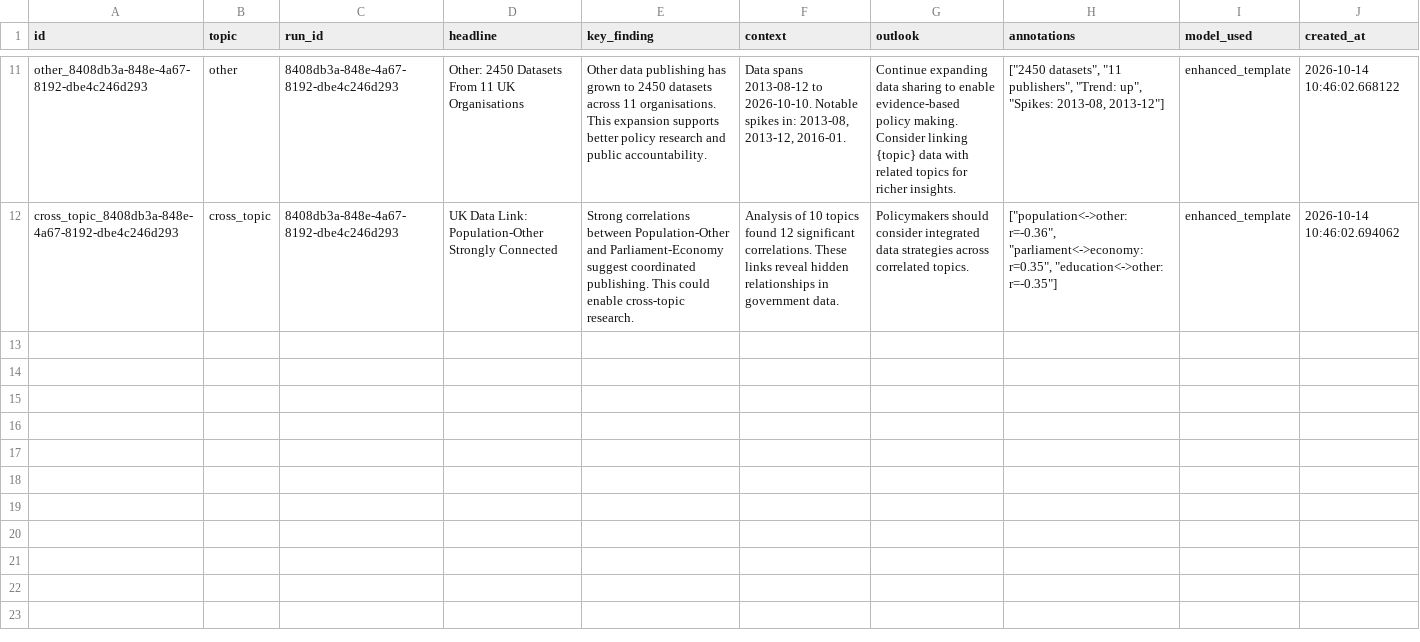
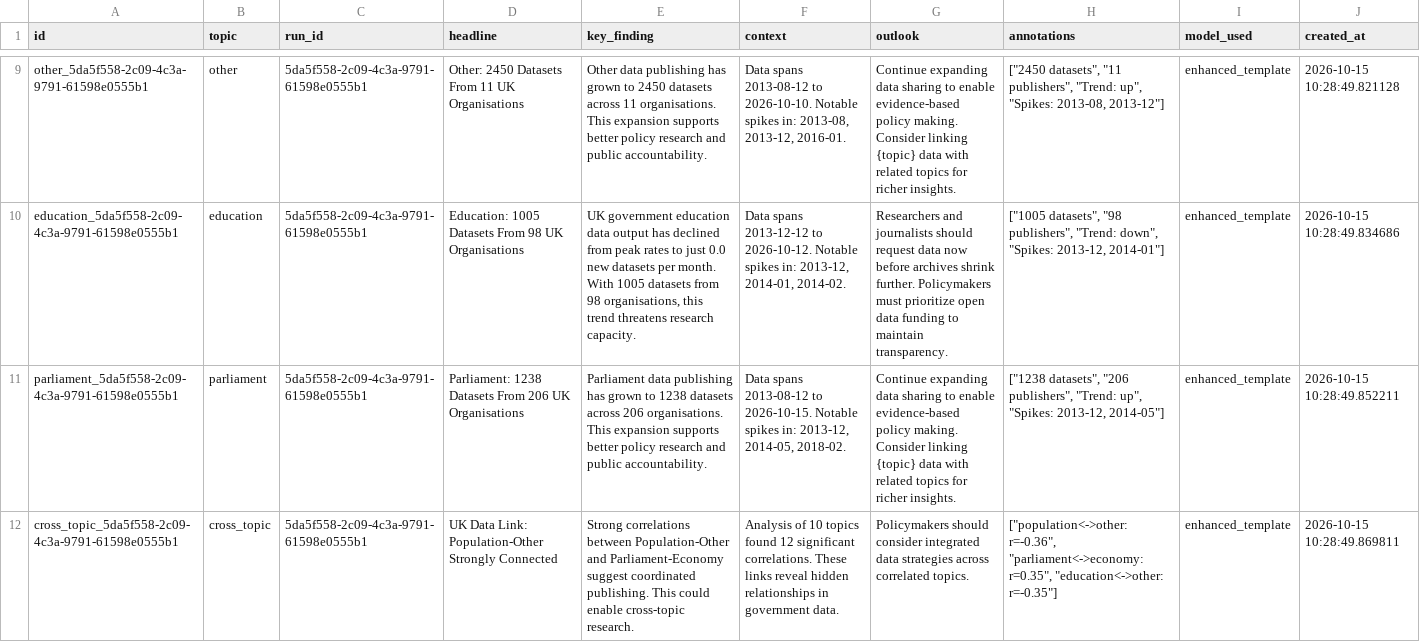
Before and after one commit to AnnasMazhar/UK-Data-Stories, a CSV file: data/derived/data_stories.csv, drawn as a sheet; only a part is shown, gaps mark what is left out; addresses are those after the commit; the diff covers the shown part only; the diff names each change by its address in the sheet, - before the commit and + after, or states it on an @@ line.

```diff
--- a/data/derived/data_stories.csv
+++ b/data/derived/data_stories.csv
-A9 (id): other_8408db3a-848e-4a67-8192-dbe4c246d293
+A9 (id): other_5da5f558-2c09-4c3a-9791-61598e0555b1
-C9 (run_id): 8408db3a-848e-4a67-8192-dbe4c246d293
+C9 (run_id): 5da5f558-2c09-4c3a-9791-61598e0555b1
-J9 (created_at): 2026-10-14 10:46:02.668122
+J9 (created_at): 2026-10-15 10:28:49.821128
+row 10: education_5da5f558-2c09-4c3a-9791-61598e0555b1 | education | 5da5f558-2c09-4c3a-9791-61598e0555b1 | Education: 1005 Datasets From 98 UK Organisations | UK government education data output has declined from peak rates to just 0.0 new datasets per month. With 1005 datasets from 98 organisations, this trend threatens research capacity. | Data spans 2013-12-12 to 2026-10-12. Notable spikes in: 2013-12, 2014-01, 2014-02. | Researchers and journalists should request data now before archives shrink further. Policymakers must prioritize open data funding to maintain transparency. | ["1005 datasets", "98 publishers", "Trend: down", "Spikes: 2013-12, 2014-01"] | enhanced_template | 2026-10-15 10:28:49.834686
+row 11: parliament_5da5f558-2c09-4c3a-9791-61598e0555b1 | parliament | 5da5f558-2c09-4c3a-9791-61598e0555b1 | Parliament: 1238 Datasets From 206 UK Organisations | Parliament data publishing has grown to 1238 datasets across 206 organisations. This expansion supports better policy research and public accountability. | Data spans 2013-08-12 to 2026-10-15. Notable spikes in: 2013-12, 2014-05, 2018-02. | Continue expanding data sharing to enable evidence-based policy making. Consider linking {topic} data with related topics for richer insights. | ["1238 datasets", "206 publishers", "Trend: up", "Spikes: 2013-12, 2014-05"] | enhanced_template | 2026-10-15 10:28:49.852211
-A12 (id): cross_topic_8408db3a-848e-4a67-8192-dbe4c246d293
+A12 (id): cross_topic_5da5f558-2c09-4c3a-9791-61598e0555b1
-C12 (run_id): 8408db3a-848e-4a67-8192-dbe4c246d293
+C12 (run_id): 5da5f558-2c09-4c3a-9791-61598e0555b1
-J12 (created_at): 2026-10-14 10:46:02.694062
+J12 (created_at): 2026-10-15 10:28:49.869811
```
Also changed, not shown: 2 removed rows and 35 edited cells elsewhere in this file, data/derived/analysis_results.csv, data/derived/insights.csv, 1 other file.
